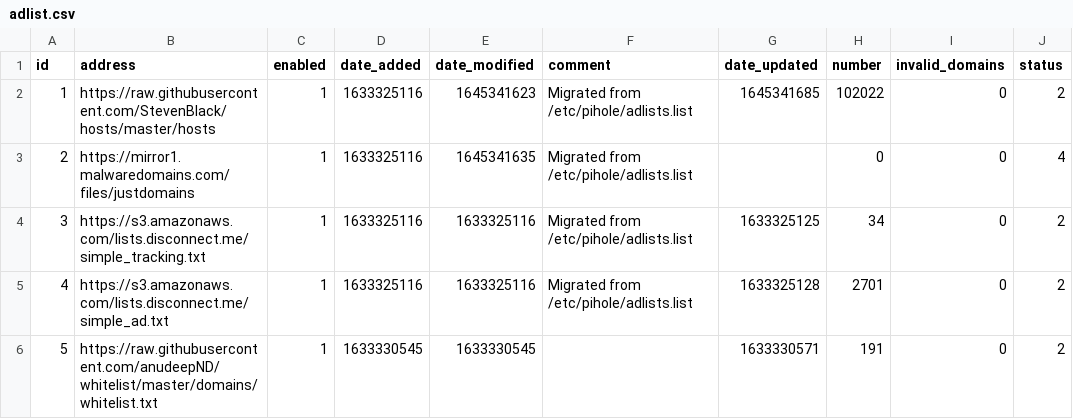
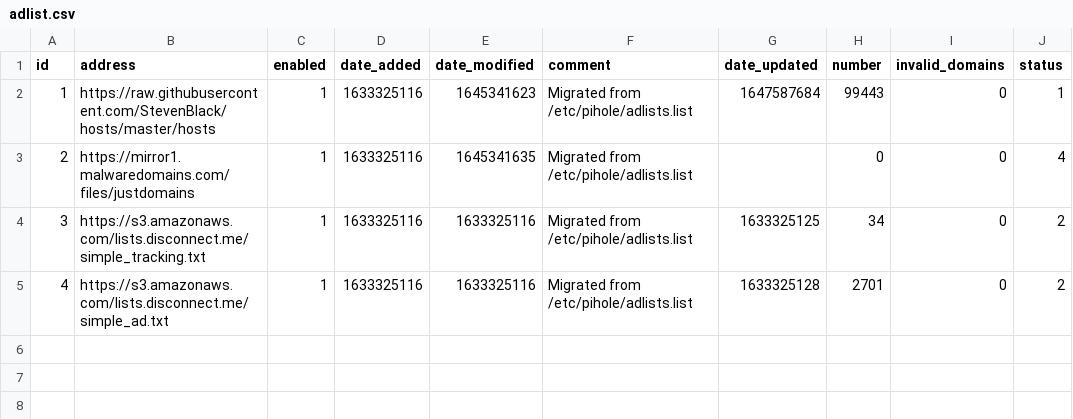
Before and after one commit to jamlam/my-pihole-lists, a CSV file: adlist.csv, drawn as a sheet.

```diff
--- a/adlist.csv
+++ b/adlist.csv
@@ -1,3 +1,3 @@
 id,address,enabled,date_added,date_modified,comment,date_updated,number,invalid_domains,status
-1,https://raw.githubusercontent.com/StevenBlack/hosts/master/hosts,1,1633325116,1645341623,"Migrated from /etc/pihole/adlists.list",1645341685,102022,0,2
+1,https://raw.githubusercontent.com/StevenBlack/hosts/master/hosts,1,1633325116,1645341623,"Migrated from /etc/pihole/adlists.list",1647587684,99443,0,1
 2,https://mirror1.malwaredomains.com/files/justdomains,1,1633325116,1645341635,"Migrated from /etc/pihole/adlists.list","",0,0,4
@@ -5,2 +5 @@ id,address,enabled,date_added,date_modified,comment,date_updated,number,invalid_
 4,https://s3.amazonaws.com/lists.disconnect.me/simple_ad.txt,1,1633325116,1633325116,"Migrated from /etc/pihole/adlists.list",1633325128,2701,0,2
-5,https://raw.githubusercontent.com/anudeepND/whitelist/master/domains/whitelist.txt,1,1633330545,1633330545,,1633330571,191,0,2
```
Also changed, not shown: domainlist.csv.
